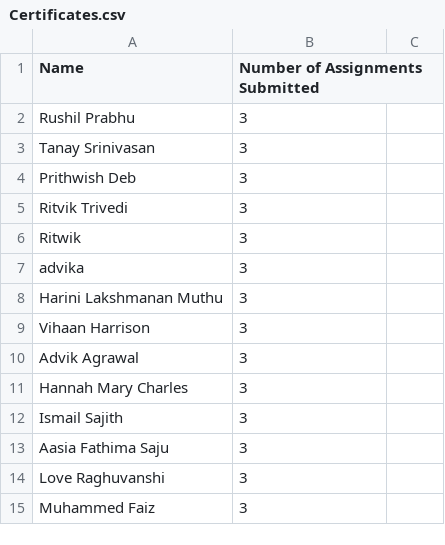
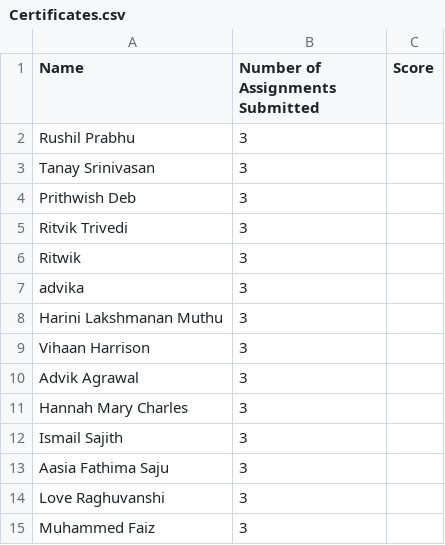
Before and after one commit to pranshh/financial-literacy-giftedworld, a CSV file: Certificates.csv, drawn as a sheet; the diff names each change by its address in the sheet, - before the commit and + after, or states it on an @@ line.

Commit message:
Updated Certificates.csv

```diff
--- a/Certificates.csv
+++ b/Certificates.csv
-C1: (empty)
+C1: Score
```
